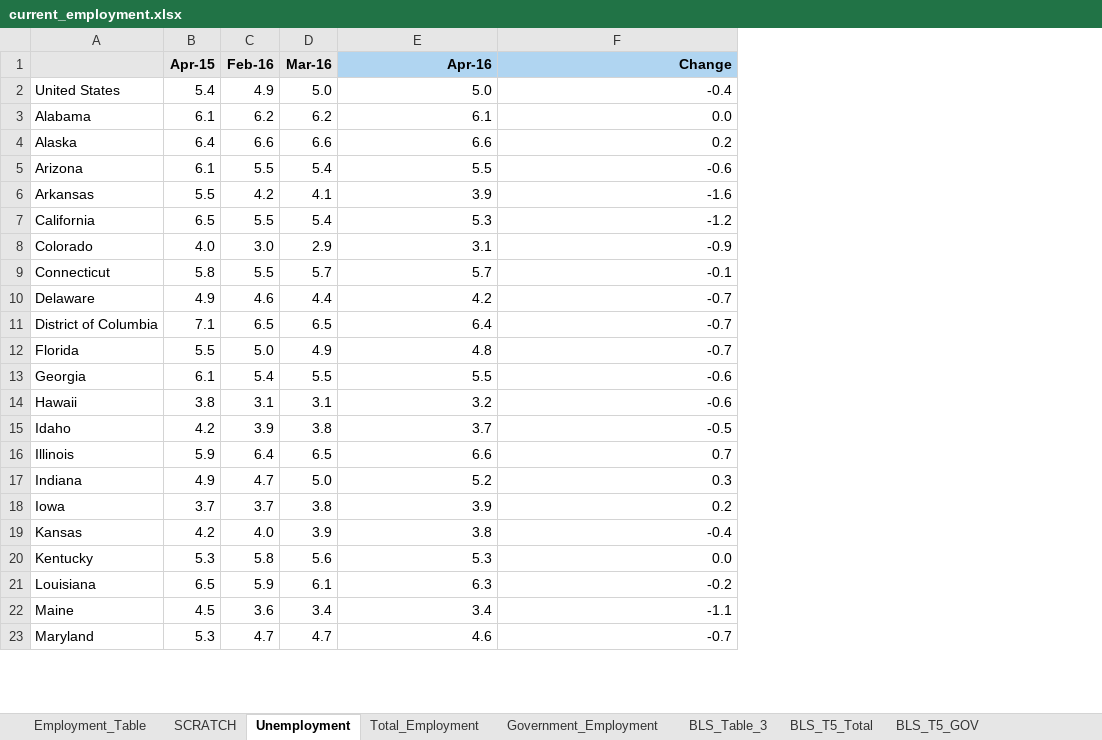
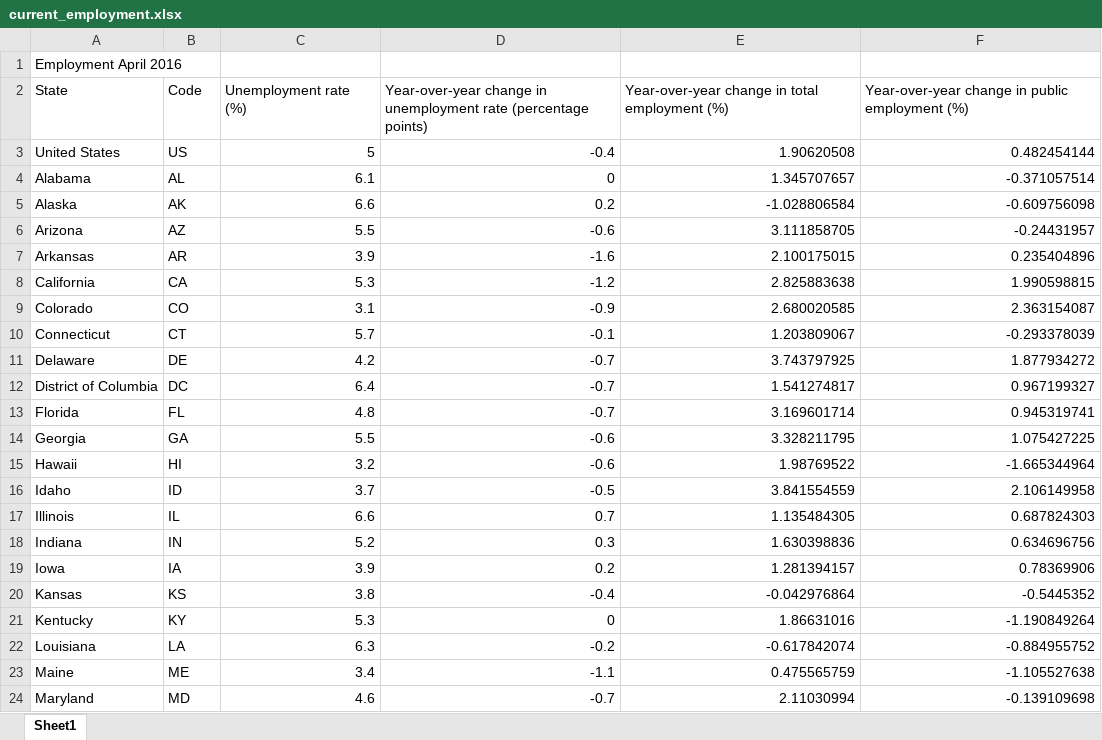
Before and after one commit to UrbanInstitute/state-economic-monitor, an Excel workbook: static/data/source/current_employment.xlsx, sheet Sheet1, drawn as a sheet; only a part is shown; values as stored, in another font and other column widths than the file's, no borders; removed rows and columns are numbered as before the commit, all else as after; the diff covers the shown part only; the diff names each change by its address in the sheet, - before the commit and + after, or states it on an @@ line.

```diff
--- a/static/data/source/current_employment.xlsx (sheet Sheet1)
+++ b/static/data/source/current_employment.xlsx (sheet Sheet1)
-sheet tab: Unemployment
+sheet tab: Sheet1
-sheet tab: Employment_Table
-sheet tab: SCRATCH
-sheet tab: Total_Employment
-sheet tab: Government_Employment
-sheet tab: BLS_Table_3
-sheet tab: BLS_T5_Total
-sheet tab: BLS_T5_GOV
-column C, rows 2-23: 4.9 | 6.2 | 6.6 | 5.5 | 4.2 | 5.5 | 3.0 | 5.5 | 4.6 | 6.5 | 5.0 | 5.4 | 3.1 | 3.9 | 6.4 | 4.7 | 3.7 | 4.0 | 5.8 | 5.9 | 3.6 | 4.7
-column D, rows 2-23: 5.0 | 6.2 | 6.6 | 5.4 | 4.1 | 5.4 | 2.9 | 5.7 | 4.4 | 6.5 | 4.9 | 5.5 | 3.1 | 3.8 | 6.5 | 5.0 | 3.8 | 3.9 | 5.6 | 6.1 | 3.4 | 4.7
+column E, rows 3-24: 1.90620508 | 1.345707657 | -1.028806584 | 3.111858705 | 2.100175015 | 2.825883638 | 2.680020585 | 1.203809067 | 3.743797925 | 1.541274817 | 3.169601714 | 3.328211795 | 1.98769522 | 3.841554559 | 1.135484305 | 1.630398836 | 1.281394157 | -0.042976864 | 1.86631016 | -0.617842074 | 0.475565759 | 2.11030994
+column F, rows 3-24: 0.482454144 | -0.371057514 | -0.609756098 | -0.24431957 | 0.235404896 | 1.990598815 | 2.363154087 | -0.293378039 | 1.877934272 | 0.967199327 | 0.945319741 | 1.075427225 | -1.665344964 | 2.106149958 | 0.687824303 | 0.634696756 | 0.78369906 | -0.5445352 | -1.190849264 | -0.884955752 | -1.105527638 | -0.139109698
-row 1:  | Apr-15 | Feb-16 | Mar-16 | Apr-16 | Change
+row 1: Employment April 2016
+row 2: State | Code | Unemployment rate (%) | Year-over-year change in unemployment rate (percentage points) | Year-over-year change in total employment (%) | Year-over-year change in public employment (%)
-B3: 5.4
+B3: US
-C3: 5.0
+C3: 5
-B4: 6.1
+B4: AL
-D4: 0.0
+D4: 0
-B5: 6.4
+B5: AK
-B6: 6.1
+B6: AZ
-B7: 5.5
+B7: AR
-B8: 6.5
+B8: CA
-B9: 4.0
+B9: CO
-B10: 5.8
+B10: CT
-B11: 4.9
+B11: DE
-B12: 7.1
+B12: DC
-B13: 5.5
+B13: FL
-B14: 6.1
+B14: GA
-B15: 3.8
+B15: HI
-B16: 4.2
+B16: ID
-B17: 5.9
+B17: IL
-B18: 4.9
+B18: IN
-B19: 3.7
+B19: IA
-B20: 4.2
+B20: KS
-B21: 5.3
+B21: KY
-D21: 0.0
+D21: 0
-B22: 6.5
+B22: LA
-B23: 4.5
+B23: ME
-B24: 5.3
+B24: MD
```
Also changed, not shown: 35 edited cells elsewhere in this sheet, formulas that keep their value, static/data/source/current_earnings.xlsx, 14 other files.
